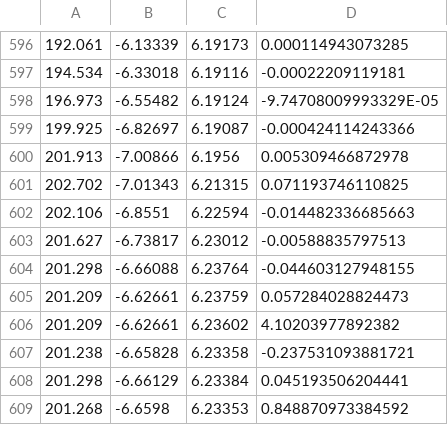
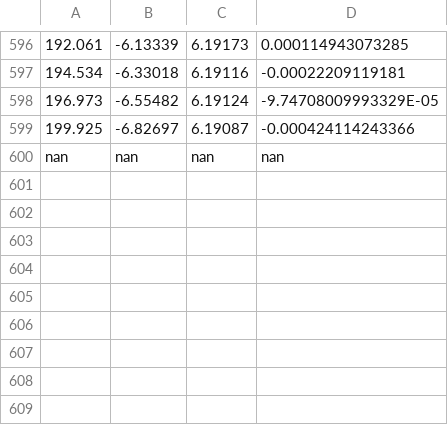
Before and after one commit to jm-spencer/pathtracking, a CSV file: scripts/paths/ftp1.csv, drawn as a sheet; only a part is shown, gaps mark what is left out; removed rows and columns are numbered as before the commit, all else as after; the diff names each change by its address in the sheet, - before the commit and + after, or states it on an @@ line.

Commit message:
fix ftpTracker bugs: bad path file, bad angle calculations

```diff
--- a/scripts/paths/ftp1.csv
+++ b/scripts/paths/ftp1.csv
-row 600: 201.913 | -7.00866 | 6.1956 | 0.005309466872978
-row 601: 202.702 | -7.01343 | 6.21315 | 0.071193746110825
-row 602: 202.106 | -6.8551 | 6.22594 | -0.014482336685663
-row 603: 201.627 | -6.73817 | 6.23012 | -0.00588835797513
-row 604: 201.298 | -6.66088 | 6.23764 | -0.044603127948155
-row 605: 201.209 | -6.62661 | 6.23759 | 0.057284028824473
-row 606: 201.209 | -6.62661 | 6.23602 | 4.10203977892382
-row 607: 201.238 | -6.65828 | 6.23358 | -0.237531093881721
-row 608: 201.298 | -6.66129 | 6.23384 | 0.045193506204441
-row 609: 201.268 | -6.6598 | 6.23353 | 0.848870973384592
+row 600: nan | nan | nan | nan
```
Also changed, not shown: 7 other files.
